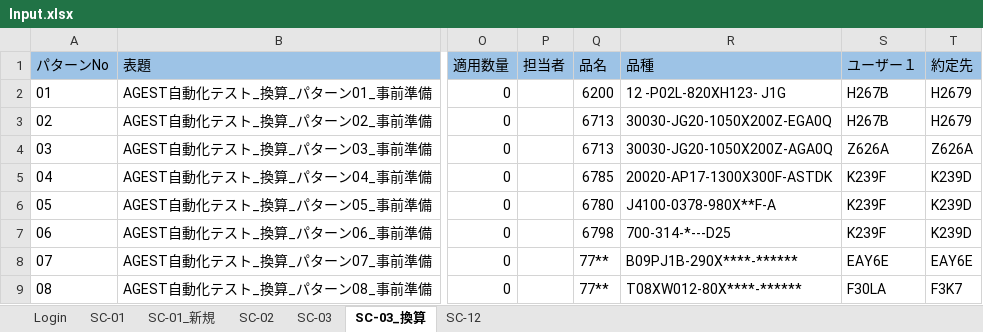
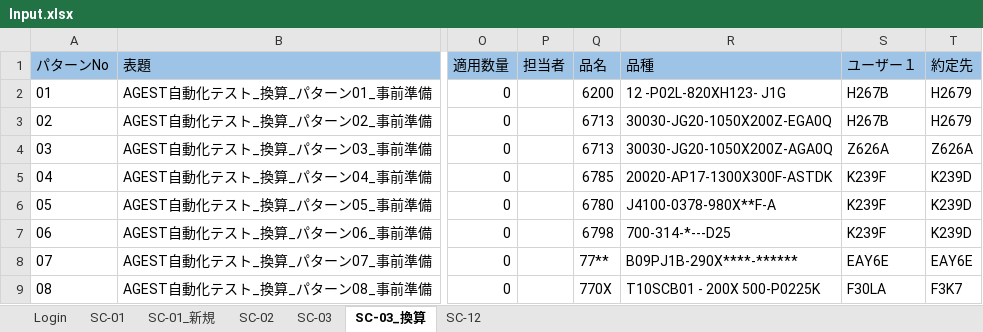
Before and after one commit to hoathanhdao/-, an Excel workbook: Input.xlsx, sheet SC-03_換算, drawn as a sheet; only a part is shown, gaps mark what is left out; values as stored, in another font and other column widths than the file's, no borders; the diff names each change by its address in the sheet, - before the commit and + after, or states it on an @@ line.

Commit message:
Update Input.xlsx

```diff
--- a/Input.xlsx (sheet SC-03_換算)
+++ b/Input.xlsx (sheet SC-03_換算)
-Q9 (品名): 77**
+Q9 (品名): 770X
-R9 (品種): T08XW012-80X****-******
+R9 (品種): T10SCB01 - 200X 500-P0225K
```
